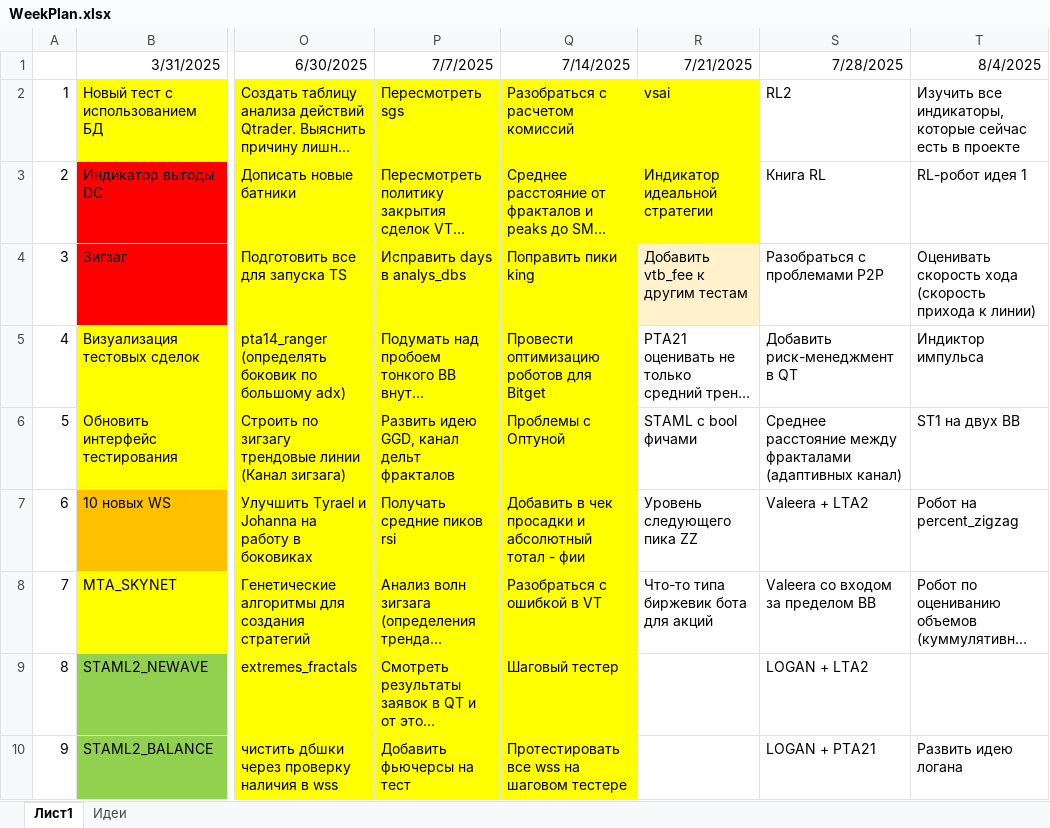
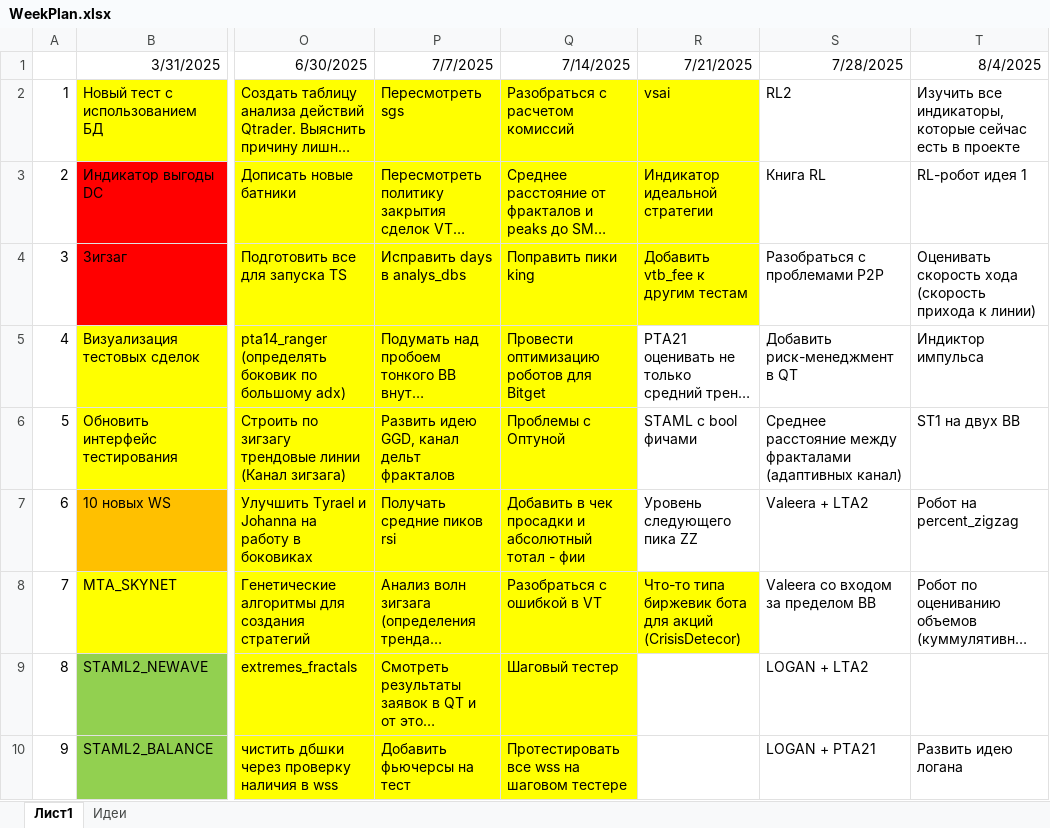
Before and after one commit to Anubis1Good/RichLaughter, an Excel workbook: _other/WeekPlan.xlsx, sheet Лист1, drawn as a sheet; only a part is shown, gaps mark what is left out; long unchanged cells end in …; values as stored, in another font and other column widths than the file's, no borders; the diff names each change by its address in the sheet, - before the commit and + after, or states it on an @@ line.

```diff
--- a/_other/WeekPlan.xlsx (sheet Лист1)
+++ b/_other/WeekPlan.xlsx (sheet Лист1)
-R4 fill: #FFF2CC
+R4 fill: #FFFF00
-R8: Что-то типа биржевик бота для акций
+R8: Что-то типа биржевик бота для акций (CrisisDetecor)
-R8 fill: none
+R8 fill: #FFFF00
```
Also changed, not shown: 5 other files.
